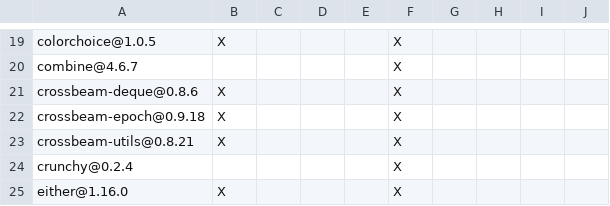
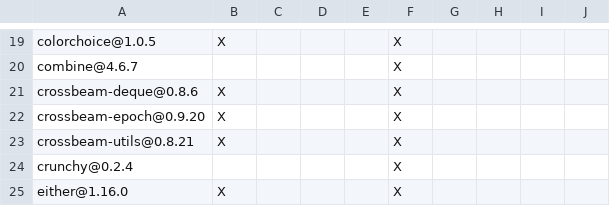
Before and after one commit to apache/paimon-vector-index, a TSV file: DEPENDENCIES.rust.tsv, drawn as a sheet; only a part is shown, gaps mark what is left out.

Commit message:
fix: upgrade crossbeam-epoch for 0.5.0 RC2
Update crossbeam-epoch to 0.9.20 to address RUSTSEC-2026-0204 and refresh the four Rust dependency inventories.

```diff
--- a/DEPENDENCIES.rust.tsv
+++ b/DEPENDENCIES.rust.tsv
@@ -21,3 +21,3 @@ combine@4.6.7					X
 crossbeam-deque@0.8.6	X				X				
-crossbeam-epoch@0.9.18	X				X				
+crossbeam-epoch@0.9.20	X				X				
 crossbeam-utils@0.8.21	X				X				
```
Also changed, not shown: core/DEPENDENCIES.rust.tsv, ffi/DEPENDENCIES.rust.tsv, 2 other files.
